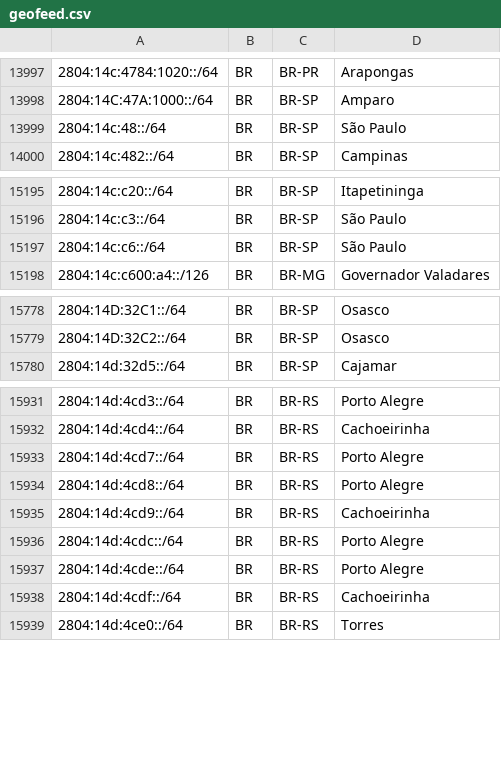
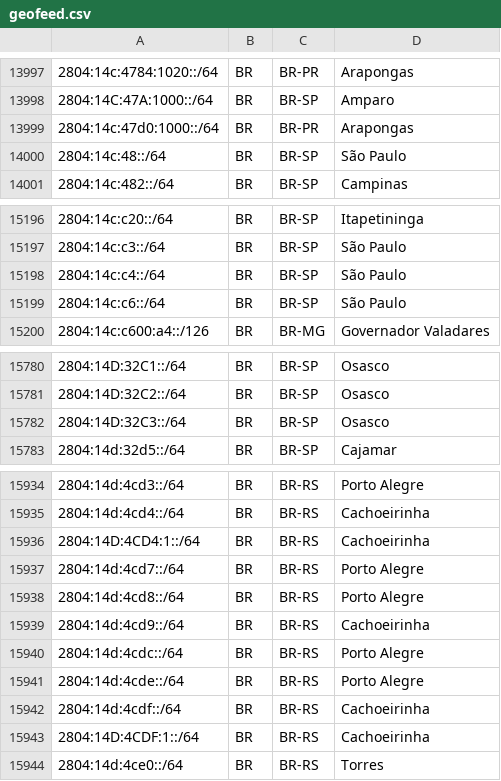
Before and after one commit to rtanajura/geofeed, a CSV file: geofeed.csv, drawn as a sheet; only a part is shown, gaps mark what is left out; the diff covers the shown part only.

Commit message:
Update 2024-07-02 IPv6

```diff
--- a/geofeed.csv
+++ b/geofeed.csv
@@ -13998,2 +13998,3 @@
 2804:14C:47A:1000::/64,BR,BR-SP,Amparo,
+2804:14c:47d0:1000::/64,BR,BR-PR,Arapongas,
 2804:14c:48::/64,BR,BR-SP,São Paulo,
@@ -15196,2 +15197,3 @@
 2804:14c:c3::/64,BR,BR-SP,São Paulo,
+2804:14c:c4::/64,BR,BR-SP,São Paulo,
 2804:14c:c6::/64,BR,BR-SP,São Paulo,
@@ -15779,2 +15781,3 @@
 2804:14D:32C2::/64,BR,BR-SP,Osasco,
+2804:14D:32C3::/64,BR,BR-SP,Osasco,
 2804:14d:32d5::/64,BR,BR-SP,Cajamar,
@@ -15932,2 +15935,3 @@
 2804:14d:4cd4::/64,BR,BR-RS,Cachoeirinha,
+2804:14D:4CD4:1::/64,BR,BR-RS,Cachoeirinha,
 2804:14d:4cd7::/64,BR,BR-RS,Porto Alegre,
@@ -15938,2 +15942,3 @@
 2804:14d:4cdf::/64,BR,BR-RS,Cachoeirinha,
+2804:14D:4CDF:1::/64,BR,BR-RS,Cachoeirinha,
 2804:14d:4ce0::/64,BR,BR-RS,Torres,
```
Also changed, not shown: 1 added row elsewhere in this file.
